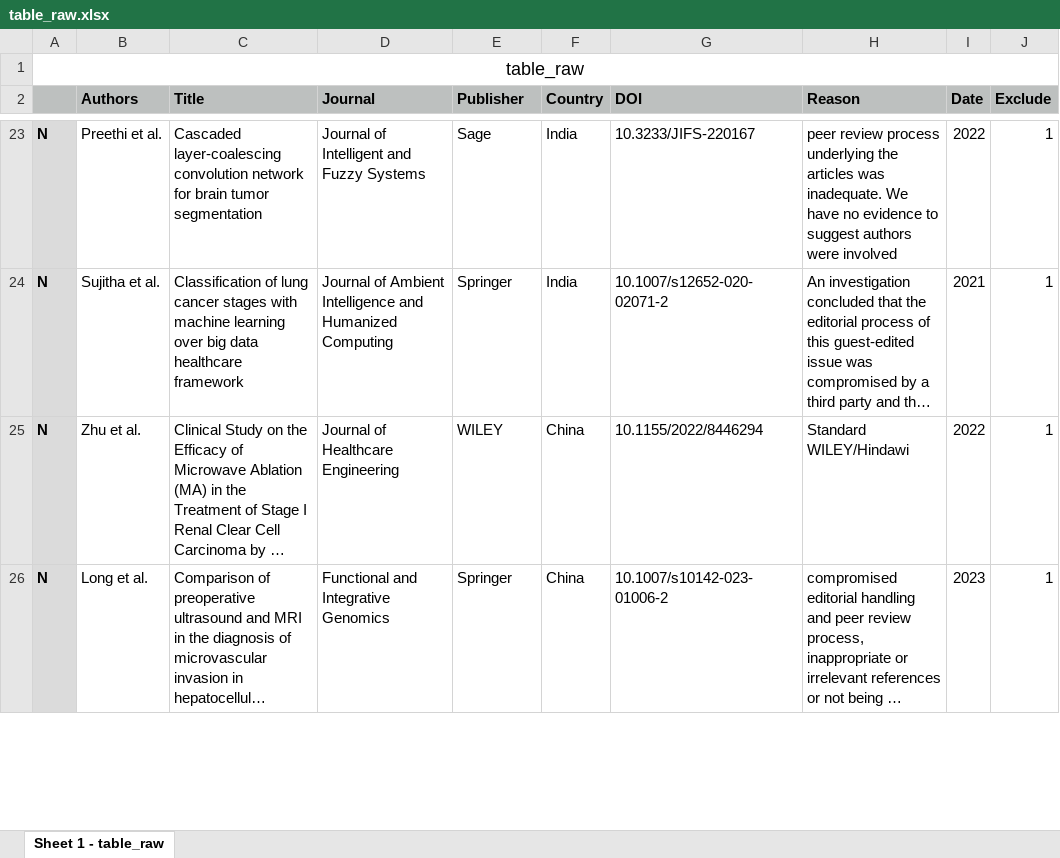
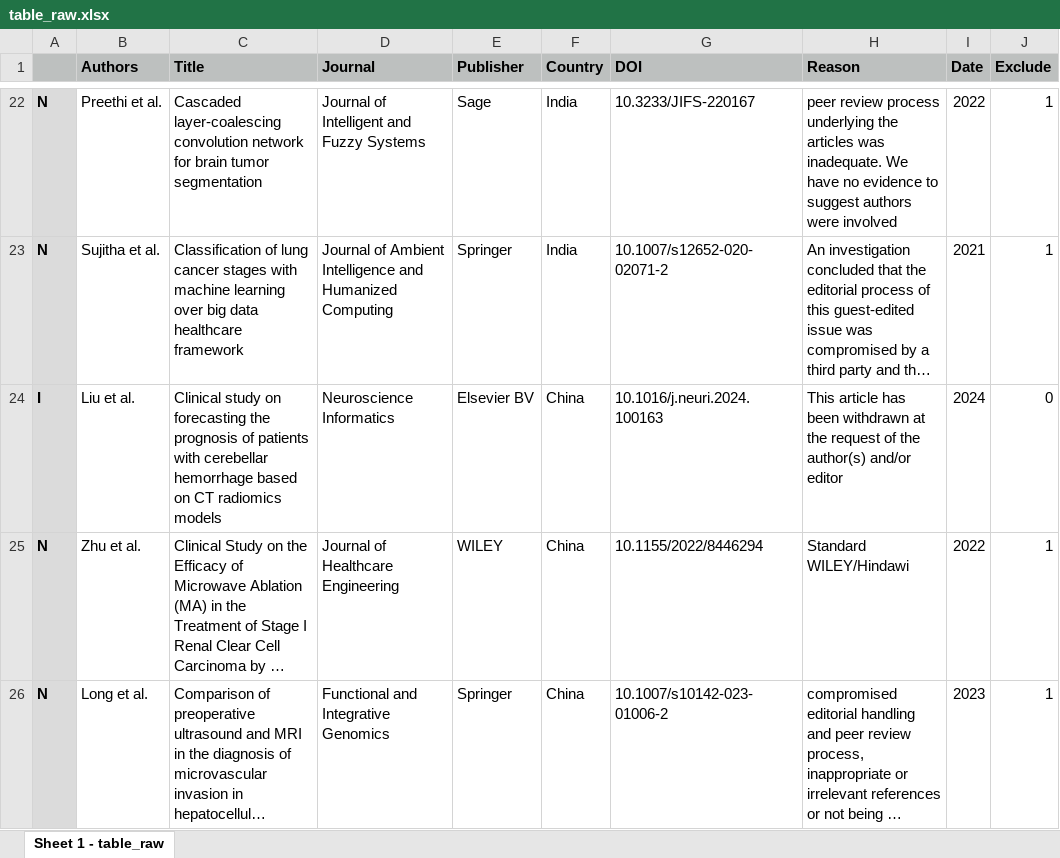
Before and after one commit to aydindemircioglu/radRetraction, an Excel workbook: results/table_raw.xlsx, sheet Sheet 1 - table_raw, drawn as a sheet; only a part is shown, gaps mark what is left out; long unchanged cells end in …; values as stored, in another font and other column widths than the file's, no borders; removed rows and columns are numbered as before the commit, all else as after; the diff covers the shown part only; the diff names each change by its address in the sheet, - before the commit and + after, or states it on an @@ line.

```diff
--- a/results/table_raw.xlsx (sheet Sheet 1 - table_raw)
+++ b/results/table_raw.xlsx (sheet Sheet 1 - table_raw)
-row 1: table_raw
+row 24: I | Liu et al. | Clinical study on forecasting the prognosis of patients with cerebellar hemorrhage based on CT radiomics models | Neuroscience Informatics | Elsevier BV | China | 10.1016/j.neuri.2024.100163 | This article has been withdrawn at the request of the author(s) and/or editor | 2024 | 0
```
Also changed, not shown: 2 added rows elsewhere in this sheet, results/Table_1.xlsx, results/journals2025.xlsx, 14 other files.
